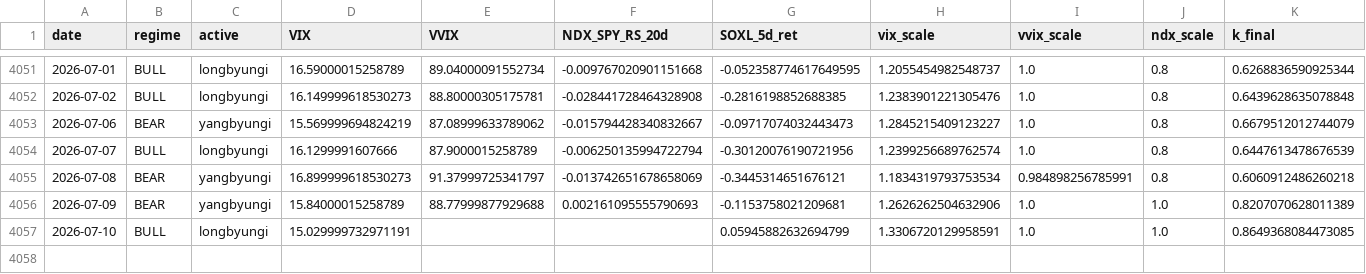
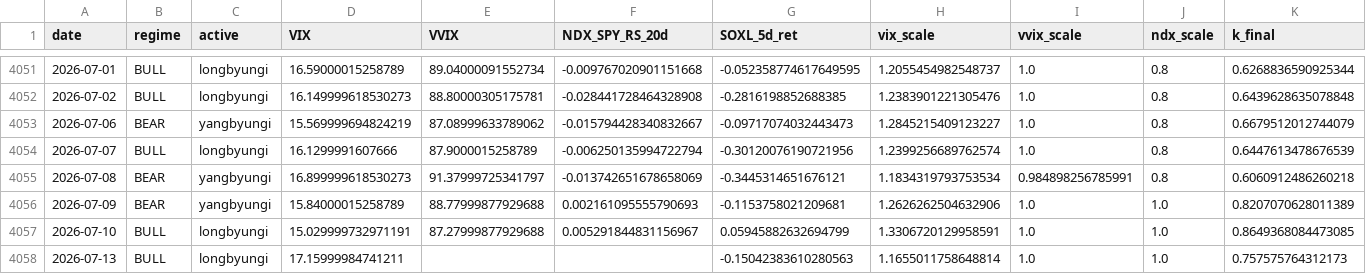
Before and after one commit to sunghakg/bube-v1-dashboard, a CSV file: data/v2_final/signal_diagnostics.csv, drawn as a sheet; only a part is shown, gaps mark what is left out; rows hold the shown columns only; the diff names each change by its address in the sheet, - before the commit and + after, or states it on an @@ line.

```diff
--- a/data/v2_final/signal_diagnostics.csv
+++ b/data/v2_final/signal_diagnostics.csv
-E4057 (VVIX): (empty)
+E4057 (VVIX): 87.27999877929688
-F4057 (NDX_SPY_RS_20d): (empty)
+F4057 (NDX_SPY_RS_20d): 0.005291844831156967
+row 4058: 2026-07-13 | BULL | longbyungi | 17.15999984741211 |  |  | -0.15042383610280563 | 1.1655011758648814 | 1.0 | 1.0 | 0.757575764312173
```
Also changed, not shown: data/champ_nomargin/daily.csv, data/champ_nomargin/equity_curves.csv, 10 other files.
